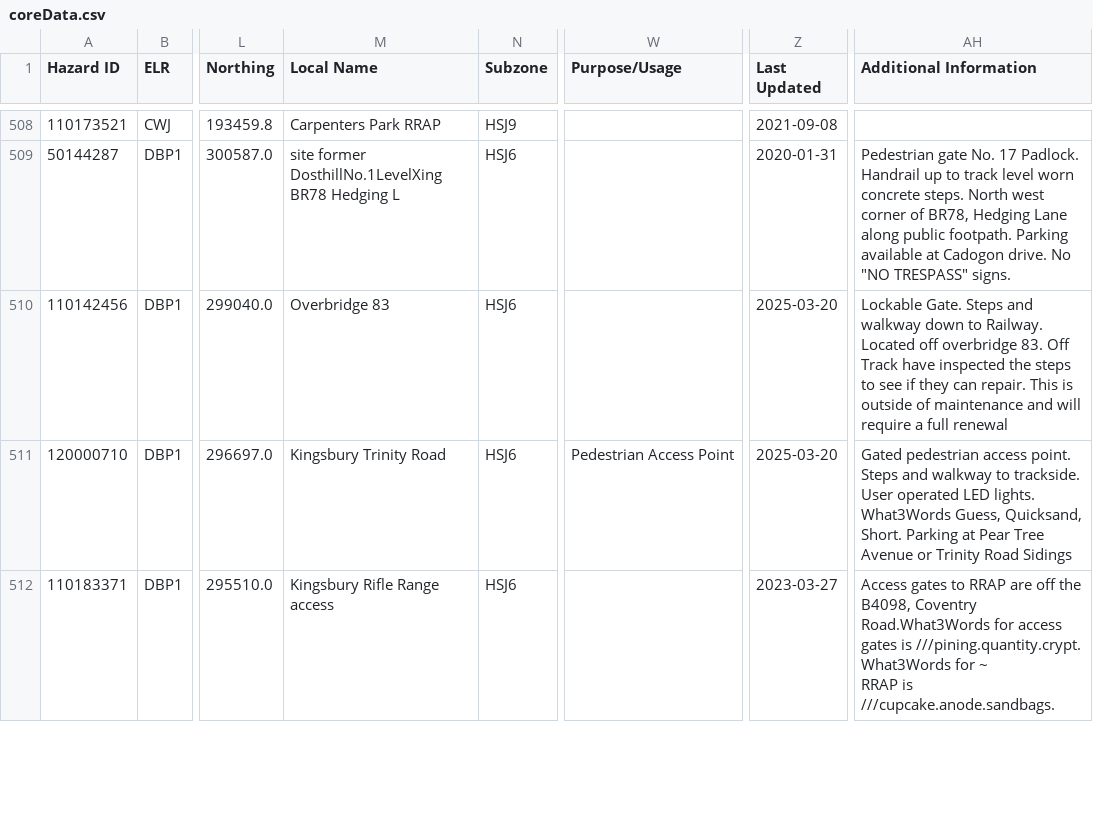
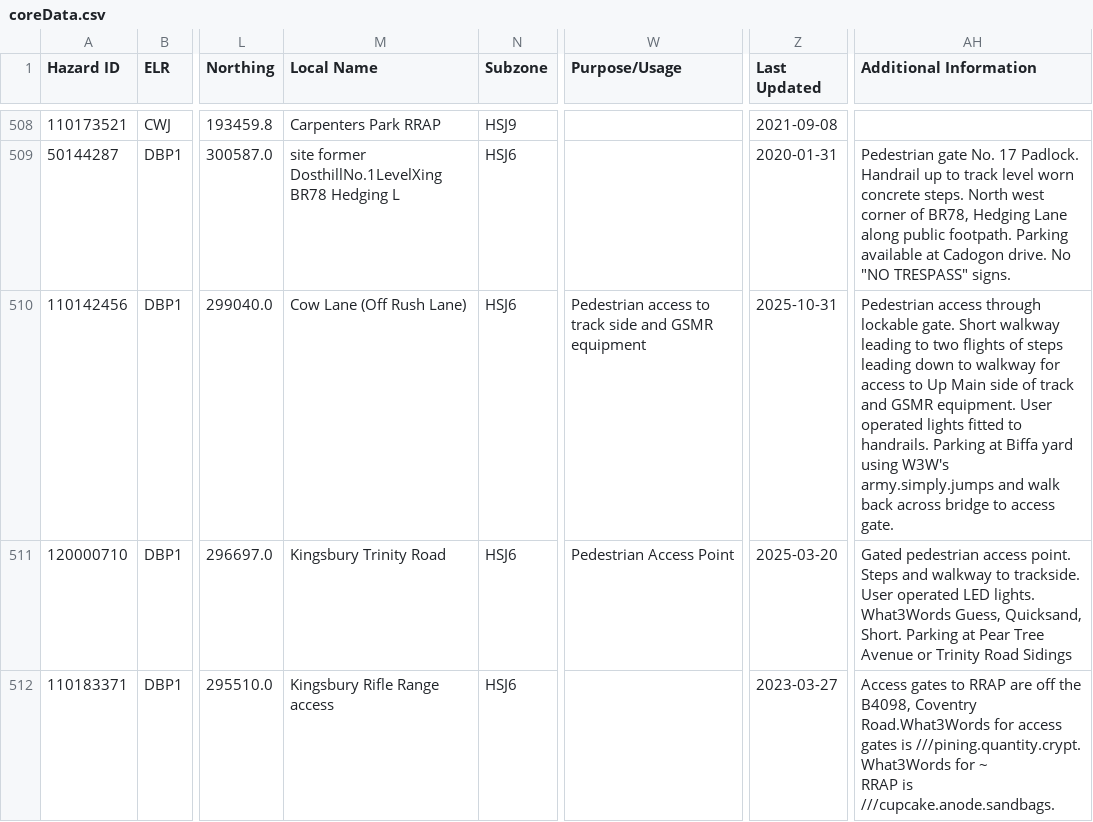
Before and after one commit to infrastructureclub/nr-national-hazard-directory, a CSV file: data/QS/coreData.csv, drawn as a sheet; only a part is shown, gaps mark what is left out; the diff names each change by its address in the sheet, - before the commit and + after, or states it on an @@ line.

Commit message:
Automatic NRNHD data update

```diff
--- a/data/QS/coreData.csv
+++ b/data/QS/coreData.csv
-M510 (Local Name): Overbridge 83
+M510 (Local Name): Cow Lane (Off Rush Lane)
-W510 (Purpose/Usage): (empty)
+W510 (Purpose/Usage): Pedestrian access to track side and GSMR equipment
-Z510 (Last Updated): 2025-03-20
+Z510 (Last Updated): 2025-10-31
-AH510 (Additional Information): Lockable Gate. Steps and walkway down to Railway. Located off overbridge 83. Off Track have inspected the steps to see if they can repair. This is outside of maintenance and will require a full renewal
+AH510 (Additional Information): Pedestrian access through lockable gate. Short walkway leading to two flights of steps leading down to walkway for access to Up Main side of track and GSMR equipment. User operated lights fitted to handrails. Parking at Biffa yard using W3W's army.simply.jumps and walk back across bridge to access gate.
```
